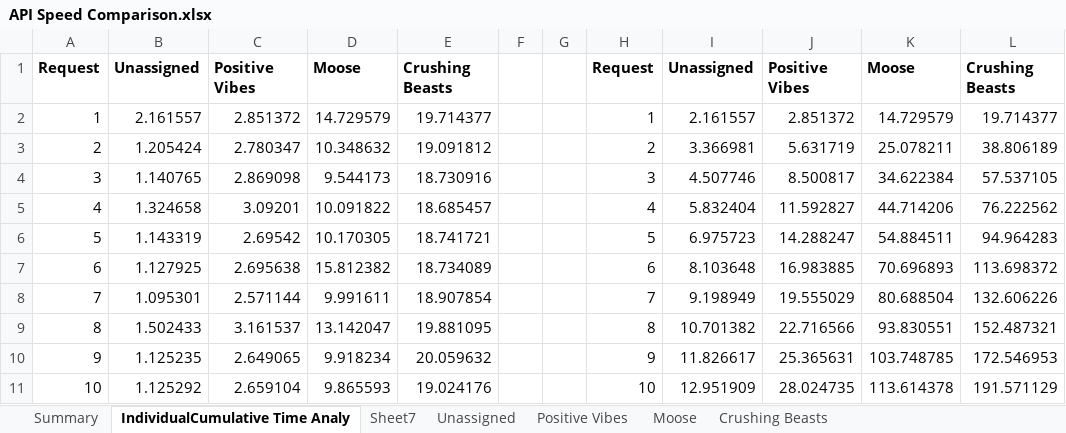
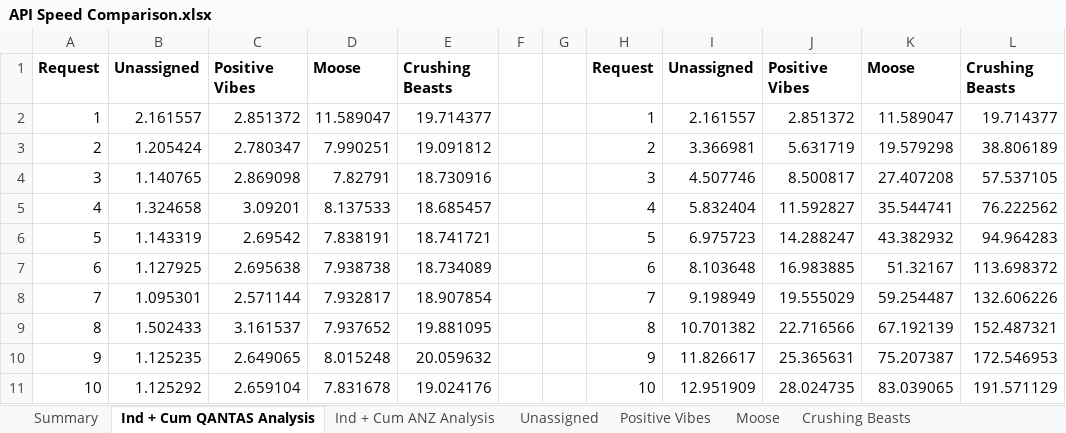
Before and after one commit to rohaldb/Seng3011API, an Excel workbook: perf_testing/API Speed Comparison.xlsx, sheet Ind + Cum QANTAS Analysis, drawn as a sheet; values as stored, in another font and other column widths than the file's, no borders; charts and pictures not drawn; the diff names each change by its address in the sheet, - before the commit and + after, or states it on an @@ line.

```diff
--- a/perf_testing/API Speed Comparison.xlsx (sheet Ind + Cum QANTAS Analysis)
+++ b/perf_testing/API Speed Comparison.xlsx (sheet Ind + Cum QANTAS Analysis)
-sheet tab: IndividualCumulative Time Analy
+sheet tab: Ind + Cum QANTAS Analysis
-sheet tab: Sheet7
+sheet tab: Ind + Cum ANZ Analysis
-D2: 14.729579
+D2: 11.589047
-K2: 14.729579
+K2: 11.589047
-D3: 10.348632
+D3: 7.990251
-K3: 25.078211
+K3: 19.579298
-D4: 9.544173
+D4: 7.82791
-K4: 34.622384
+K4: 27.407208
-D5: 10.091822
+D5: 8.137533
-K5: 44.714206
+K5: 35.544741
-D6: 10.170305
+D6: 7.838191
-K6: 54.884511
+K6: 43.382932
-D7: 15.812382
+D7: 7.938738
-K7: 70.696893
+K7: 51.32167
-D8: 9.991611
+D8: 7.932817
-K8: 80.688504
+K8: 59.254487
-D9: 13.142047
+D9: 7.937652
-K9: 93.830551
+K9: 67.192139
-D10: 9.918234
+D10: 8.015248
-K10: 103.748785
+K10: 75.207387
-D11: 9.865593
+D11: 7.831678
-K11: 113.614378
+K11: 83.039065
```
Also changed, not shown: sheet Moose, sheet Ind + Cum ANZ Analysis, sheet Summary, charts or pictures, 2 other files.
